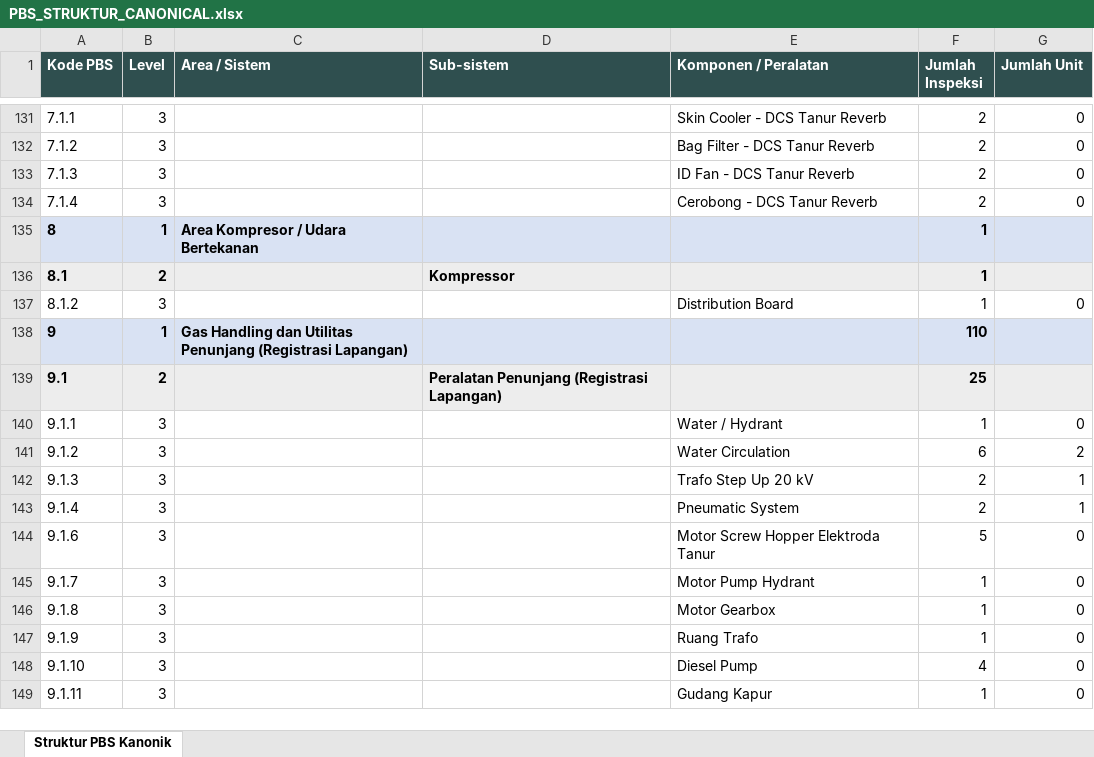
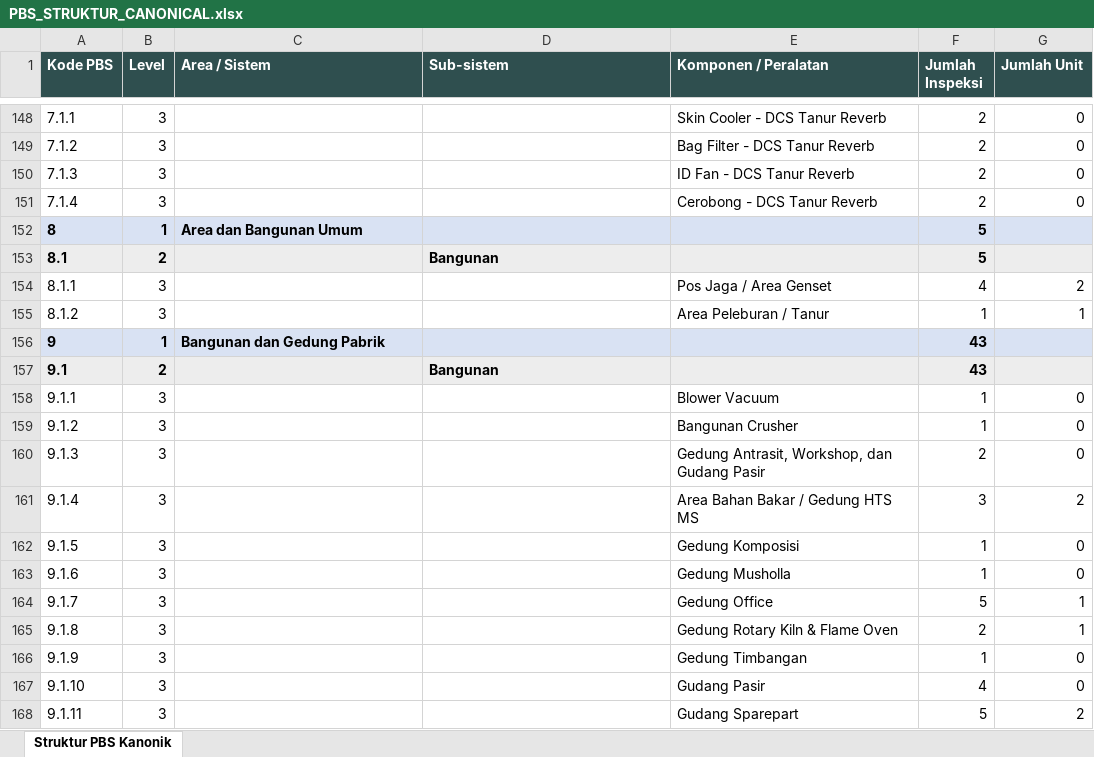
Before and after one commit to asset-regis-LT/asset-registration, an Excel workbook: PBS_STRUKTUR_CANONICAL.xlsx, sheet Struktur PBS Kanonik, drawn as a sheet; only a part is shown, gaps mark what is left out; values as stored, in another font and other column widths than the file's, no borders; addresses are those after the commit; the diff covers the shown part only; the diff names each change by its address in the sheet, - before the commit and + after, or states it on an @@ line.

```diff
--- a/PBS_STRUKTUR_CANONICAL.xlsx (sheet Struktur PBS Kanonik)
+++ b/PBS_STRUKTUR_CANONICAL.xlsx (sheet Struktur PBS Kanonik)
-C152 (Area / Sistem): Area Kompresor / Udara Bertekanan
+C152 (Area / Sistem): Area dan Bangunan Umum
-F152:F153 (Jumlah Inspeksi): 1
+F152:F153 (Jumlah Inspeksi): 5
-D153 (Sub-sistem): Kompressor
+D153 (Sub-sistem): Bangunan
+row 154: 8.1.1 | 3 |  |  | Pos Jaga / Area Genset | 4 | 2
-E155 (Komponen / Peralatan): Distribution Board
+E155 (Komponen / Peralatan): Area Peleburan / Tanur
-G155 (Jumlah Unit): 0
+G155 (Jumlah Unit): 1
-C156 (Area / Sistem): Gas Handling dan Utilitas Penunjang (Registrasi Lapangan)
+C156 (Area / Sistem): Bangunan dan Gedung Pabrik
-F156 (Jumlah Inspeksi): 110
+F156 (Jumlah Inspeksi): 43
-D157 (Sub-sistem): Peralatan Penunjang (Registrasi Lapangan)
+D157 (Sub-sistem): Bangunan
-F157 (Jumlah Inspeksi): 25
+F157 (Jumlah Inspeksi): 43
-E158 (Komponen / Peralatan): Water / Hydrant
+E158 (Komponen / Peralatan): Blower Vacuum
-E159 (Komponen / Peralatan): Water Circulation
+E159 (Komponen / Peralatan): Bangunan Crusher
-F159 (Jumlah Inspeksi): 6
+F159 (Jumlah Inspeksi): 1
-G159 (Jumlah Unit): 2
+G159 (Jumlah Unit): 0
-E160 (Komponen / Peralatan): Trafo Step Up 20 kV
+E160 (Komponen / Peralatan): Gedung Antrasit, Workshop, dan Gudang Pasir
-G160 (Jumlah Unit): 1
+G160 (Jumlah Unit): 0
-E161 (Komponen / Peralatan): Pneumatic System
+E161 (Komponen / Peralatan): Area Bahan Bakar / Gedung HTS MS
-F161 (Jumlah Inspeksi): 2
+F161 (Jumlah Inspeksi): 3
-G161 (Jumlah Unit): 1
+G161 (Jumlah Unit): 2
+row 162: 9.1.5 | 3 |  |  | Gedung Komposisi | 1 | 0
-E163 (Komponen / Peralatan): Motor Screw Hopper Elektroda Tanur
+E163 (Komponen / Peralatan): Gedung Musholla
-F163 (Jumlah Inspeksi): 5
+F163 (Jumlah Inspeksi): 1
-E164 (Komponen / Peralatan): Motor Pump Hydrant
+E164 (Komponen / Peralatan): Gedung Office
-F164 (Jumlah Inspeksi): 1
+F164 (Jumlah Inspeksi): 5
-G164:G165 (Jumlah Unit): 0
+G164:G165 (Jumlah Unit): 1
-E165 (Komponen / Peralatan): Motor Gearbox
+E165 (Komponen / Peralatan): Gedung Rotary Kiln & Flame Oven
-F165 (Jumlah Inspeksi): 1
+F165 (Jumlah Inspeksi): 2
-E166 (Komponen / Peralatan): Ruang Trafo
+E166 (Komponen / Peralatan): Gedung Timbangan
-E167 (Komponen / Peralatan): Diesel Pump
+E167 (Komponen / Peralatan): Gudang Pasir
-E168 (Komponen / Peralatan): Gudang Kapur
+E168 (Komponen / Peralatan): Gudang Sparepart
-F168 (Jumlah Inspeksi): 1
+F168 (Jumlah Inspeksi): 5
-G168 (Jumlah Unit): 0
+G168 (Jumlah Unit): 2
```
Also changed, not shown: 19 added rows, 31 removed rows and 31 edited cells elsewhere in this sheet, PBS_MASTER_CANONICAL.xlsx, 6 other files.
